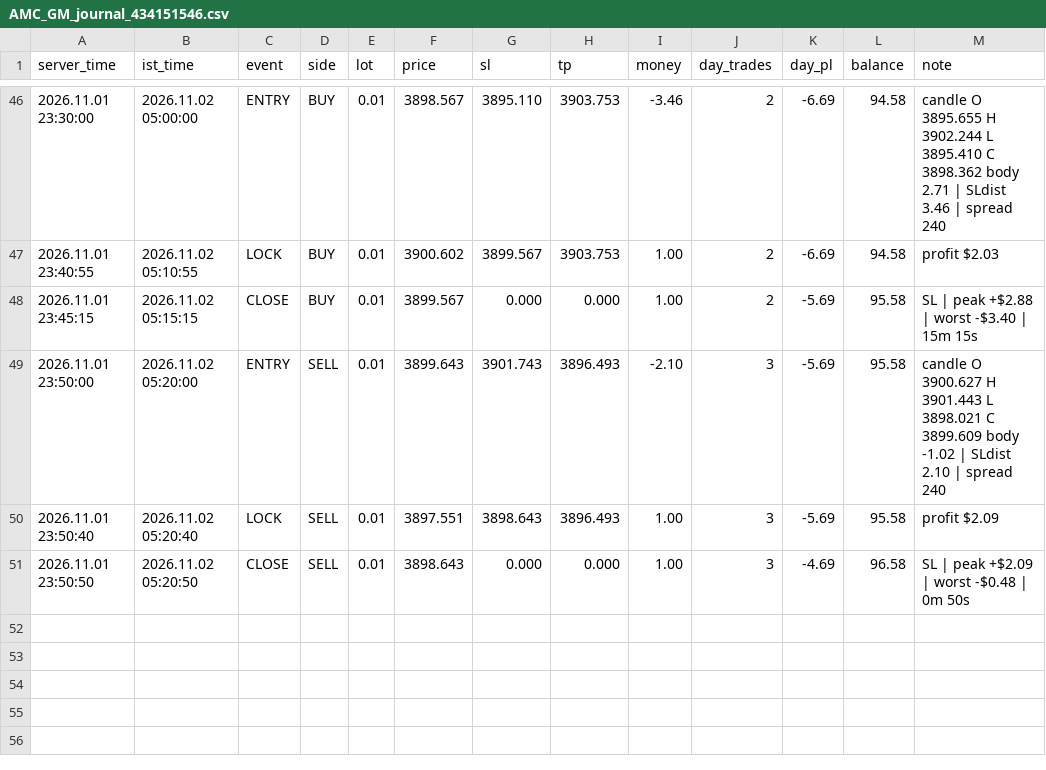
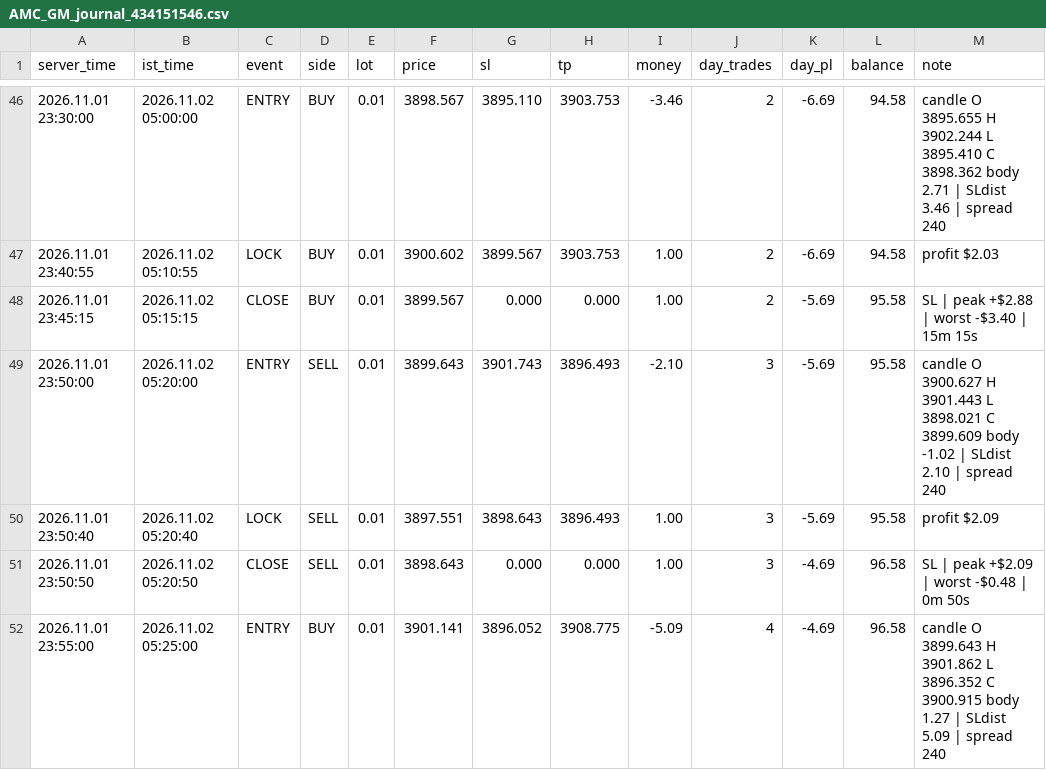
Before and after one commit to ankushchhajed7-cmd/INVESTOR-ID, a CSV file: data/434151546/AMC_GM_journal_434151546.csv, drawn as a sheet; only a part is shown, gaps mark what is left out; the diff names each change by its address in the sheet, - before the commit and + after, or states it on an @@ line.

Commit message:
journal AMC_GM_journal_434151546.csv

```diff
--- a/data/434151546/AMC_GM_journal_434151546.csv
+++ b/data/434151546/AMC_GM_journal_434151546.csv
+row 52: 2026.11.01 23:55:00 | 2026.11.02 05:25:00 | ENTRY | BUY | 0.01 | 3901.141 | 3896.052 | 3908.775 | -5.09 | 4 | -4.69 | 96.58 | candle O 3899.643 H 3901.862 L 3896.352 C 3900.915 body 1.27 | SLdist 5.09 | spread 240
```
